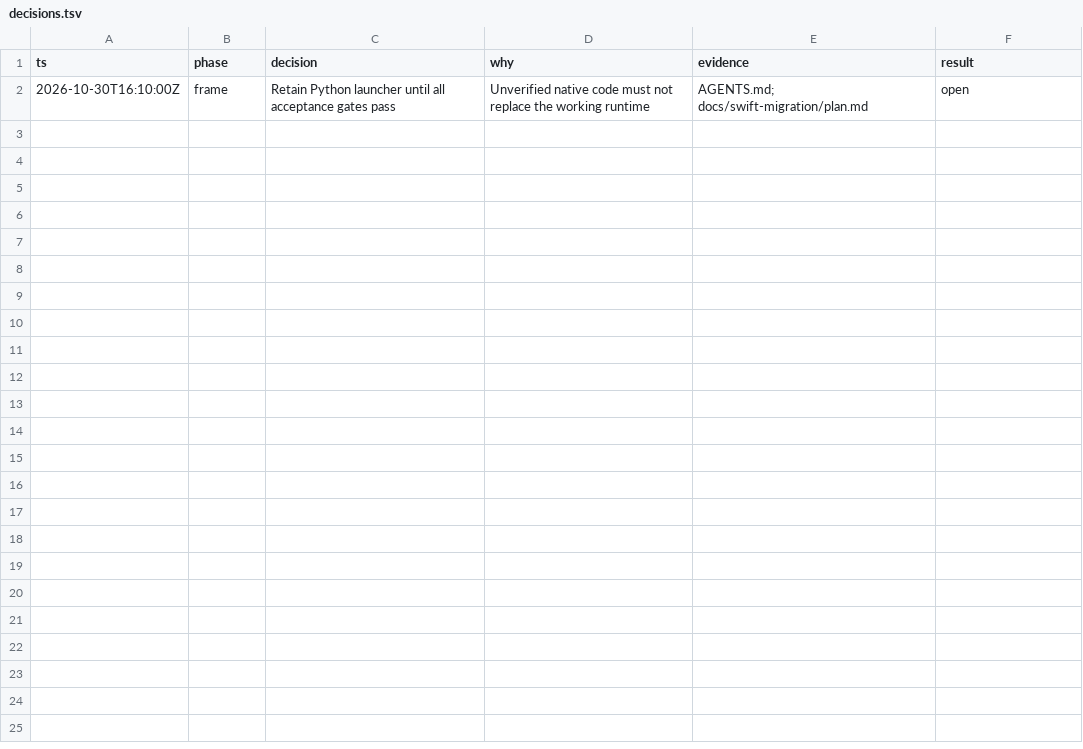
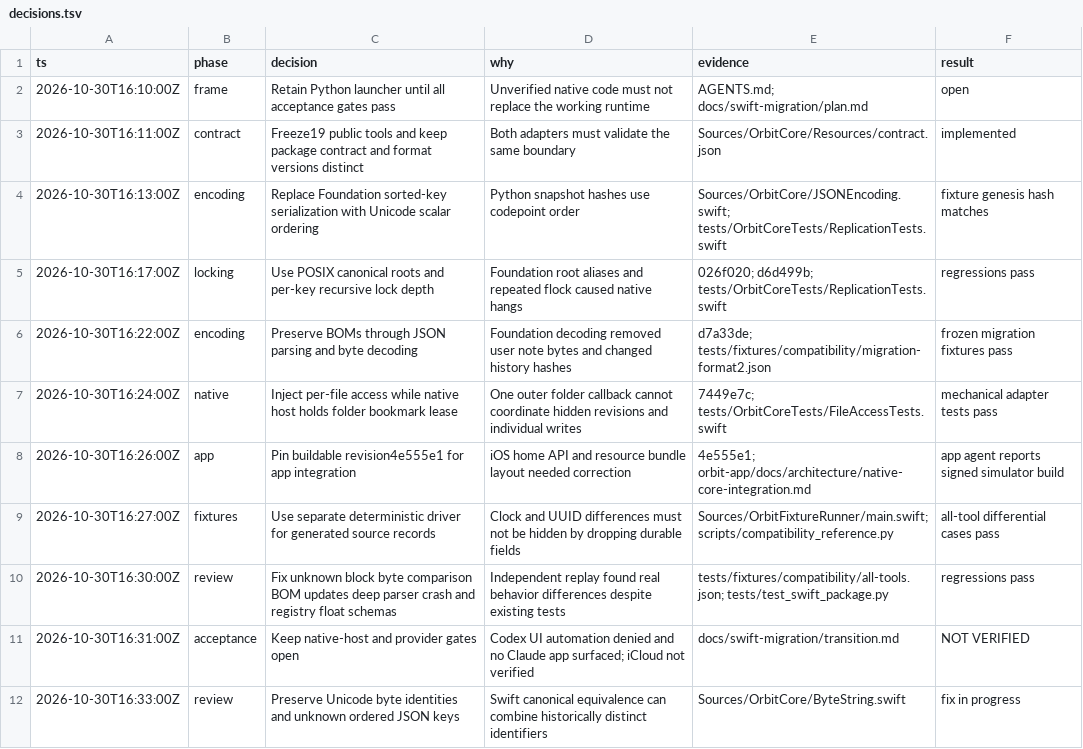
Before and after one commit to aataraxiaa/orbit, a TSV file: docs/swift-migration/decisions.tsv, drawn as a sheet.

Commit message:
Harden byte-preserving requests and validate every public tool

```diff
--- a/docs/swift-migration/decisions.tsv
+++ b/docs/swift-migration/decisions.tsv
@@ -2 +2,11 @@ ts	phase	decision	why	evidence	result
 2026-10-30T16:10:00Z	frame	Retain Python launcher until all acceptance gates pass	Unverified native code must not replace the working runtime	AGENTS.md; docs/swift-migration/plan.md	open
+2026-10-30T16:11:00Z	contract	Freeze19 public tools and keep package contract and format versions distinct	Both adapters must validate the same boundary	Sources/OrbitCore/Resources/contract.json	implemented
+2026-10-30T16:13:00Z	encoding	Replace Foundation sorted-key serialization with Unicode scalar ordering	Python snapshot hashes use codepoint order	Sources/OrbitCore/JSONEncoding.swift; tests/OrbitCoreTests/ReplicationTests.swift	fixture genesis hash matches
+2026-10-30T16:17:00Z	locking	Use POSIX canonical roots and per-key recursive lock depth	Foundation root aliases and repeated flock caused native hangs	026f020; d6d499b; tests/OrbitCoreTests/ReplicationTests.swift	regressions pass
+2026-10-30T16:22:00Z	encoding	Preserve BOMs through JSON parsing and byte decoding	Foundation decoding removed user note bytes and changed history hashes	d7a33de; tests/fixtures/compatibility/migration-format2.json	frozen migration fixtures pass
+2026-10-30T16:24:00Z	native	Inject per-file access while native host holds folder bookmark lease	One outer folder callback cannot coordinate hidden revisions and individual writes	7449e7c; tests/OrbitCoreTests/FileAccessTests.swift	mechanical adapter tests pass
+2026-10-30T16:26:00Z	app	Pin buildable revision4e555e1 for app integration	iOS home API and resource bundle layout needed correction	4e555e1; orbit-app/docs/architecture/native-core-integration.md	app agent reports signed simulator build
+2026-10-30T16:27:00Z	fixtures	Use separate deterministic driver for generated source records	Clock and UUID differences must not be hidden by dropping durable fields	Sources/OrbitFixtureRunner/main.swift; scripts/compatibility_reference.py	all-tool differential cases pass
+2026-10-30T16:30:00Z	review	Fix unknown block byte comparison BOM updates deep parser crash and registry float schemas	Independent replay found real behavior differences despite existing tests	tests/fixtures/compatibility/all-tools.json; tests/test_swift_package.py	regressions pass
+2026-10-30T16:31:00Z	acceptance	Keep native-host and provider gates open	Codex UI automation denied and no Claude app surfaced; iCloud not verified	docs/swift-migration/transition.md	NOT VERIFIED
+2026-10-30T16:33:00Z	review	Preserve Unicode byte identities and unknown ordered JSON keys	Swift canonical equivalence can combine historically distinct identifiers	Sources/OrbitCore/ByteString.swift	fix in progress
```
Also changed, not shown: 15 other files.
